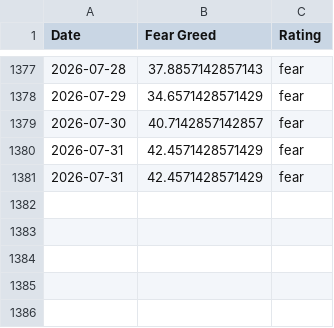
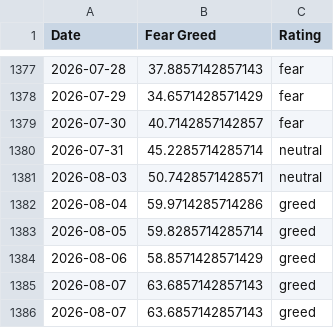
Before and after one commit to hughdbrown/fear-greed-data, a CSV file: datasets/cnn_fear_greed.csv, drawn as a sheet; only a part is shown, gaps mark what is left out.

```diff
--- a/datasets/cnn_fear_greed.csv
+++ b/datasets/cnn_fear_greed.csv
@@ -1379,3 +1379,8 @@ Date,Fear Greed,Rating
 2026-07-30,40.7142857142857,fear
-2026-07-31,42.4571428571429,fear
-2026-07-31,42.4571428571429,fear
+2026-07-31,45.2285714285714,neutral
+2026-08-03,50.7428571428571,neutral
+2026-08-04,59.9714285714286,greed
+2026-08-05,59.8285714285714,greed
+2026-08-06,58.8571428571429,greed
+2026-08-07,63.6857142857143,greed
+2026-08-07,63.6857142857143,greed
```
Also changed, not shown: fear-greed.csv, 1 other file.
